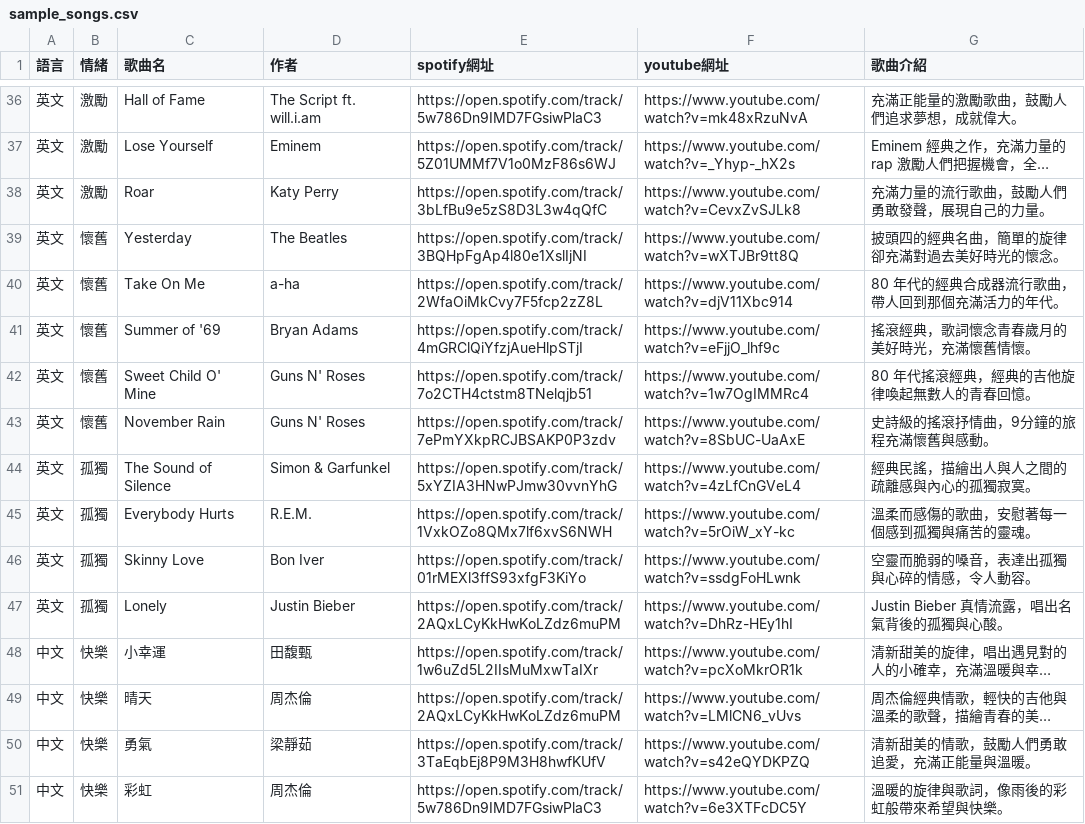
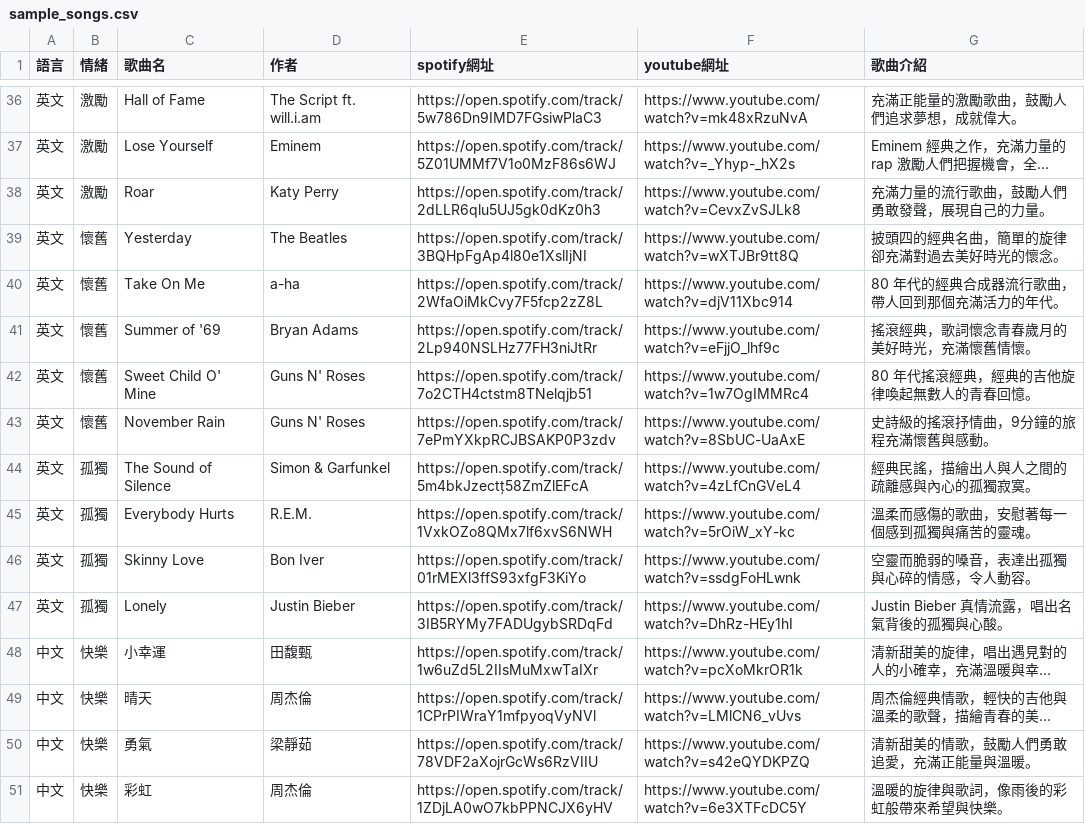
Before and after one commit to reg941125/wp1141, a CSV file: hw3/public/sample_songs.csv, drawn as a sheet; only a part is shown, gaps mark what is left out; long unchanged cells end in …; the diff covers the shown part only; the diff names each change by its address in the sheet, - before the commit and + after, or states it on an @@ line.

```diff
--- a/hw3/public/sample_songs.csv
+++ b/hw3/public/sample_songs.csv
-E38 (spotify網址): https://open.spotify.com/track/3bLfBu9e5zS8D3L3w4qQfC
+E38 (spotify網址): https://open.spotify.com/track/2dLLR6qlu5UJ5gk0dKz0h3
-E41 (spotify網址): https://open.spotify.com/track/4mGRClQiYfzjAueHlpSTjI
+E41 (spotify網址): https://open.spotify.com/track/2Lp940NSLHz77FH3niJtRr
-E44 (spotify網址): https://open.spotify.com/track/5xYZIA3HNwPJmw30vvnYhG
+E44 (spotify網址): https://open.spotify.com/track/5m4bkJzectț58ZmZlEFcA
-E47 (spotify網址): https://open.spotify.com/track/2AQxLCyKkHwKoLZdz6muPM
+E47 (spotify網址): https://open.spotify.com/track/3IB5RYMy7FADUgybSRDqFd
-E49 (spotify網址): https://open.spotify.com/track/2AQxLCyKkHwKoLZdz6muPM
+E49 (spotify網址): https://open.spotify.com/track/1CPrPIWraY1mfpyoqVyNVl
-E50 (spotify網址): https://open.spotify.com/track/3TaEqbEj8P9M3H8hwfKUfV
+E50 (spotify網址): https://open.spotify.com/track/78VDF2aXojrGcWs6RzVIIU
-E51 (spotify網址): https://open.spotify.com/track/5w786Dn9IMD7FGsiwPlaC3
+E51 (spotify網址): https://open.spotify.com/track/1ZDjLA0wO7kbPPNCJX6yHV
```
Also changed, not shown: 47 edited cells elsewhere in this file, 7 other files.
